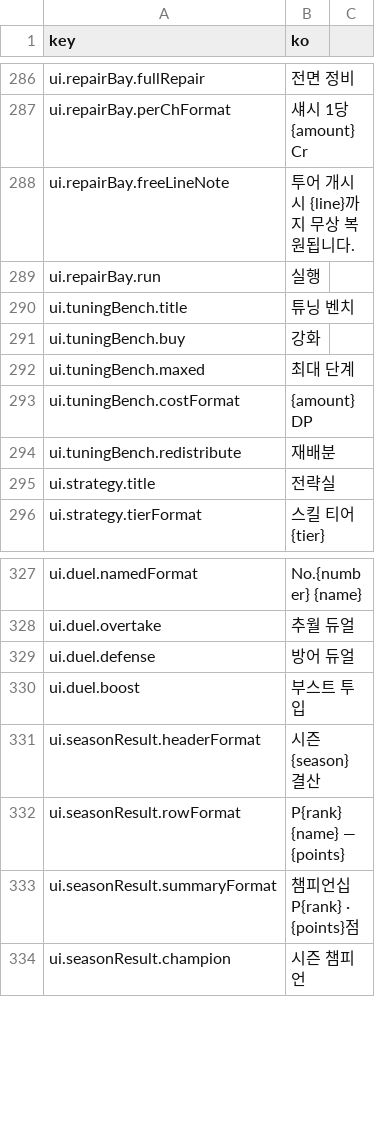
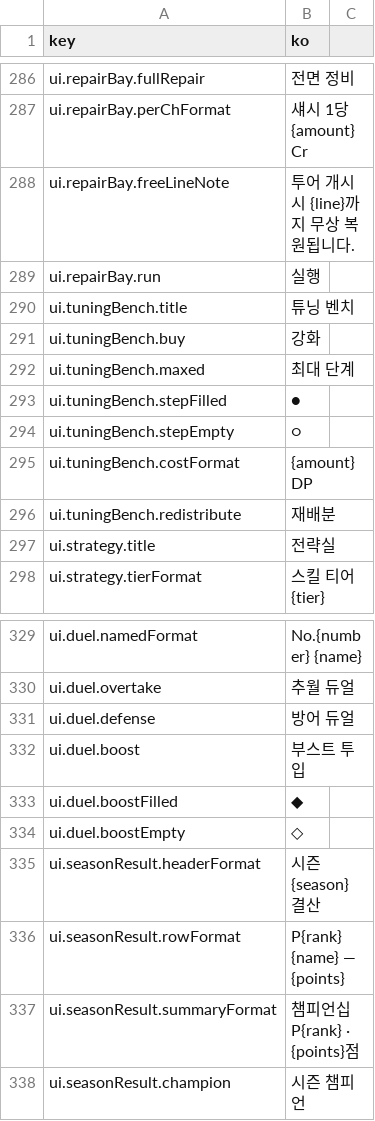
Before and after one commit to wormdriveworks/formula-pulse, a CSV file: godot/data/strings/strings.csv, drawn as a sheet; only a part is shown, gaps mark what is left out; the diff names each change by its address in the sheet, - before the commit and + after, or states it on an @@ line.

```diff
--- a/godot/data/strings/strings.csv
+++ b/godot/data/strings/strings.csv
+row 293: ui.tuningBench.stepFilled | ●
+row 294: ui.tuningBench.stepEmpty | ○
+row 333: ui.duel.boostFilled | ◆
+row 334: ui.duel.boostEmpty | ◇
```
Also changed, not shown: 4 other files.
